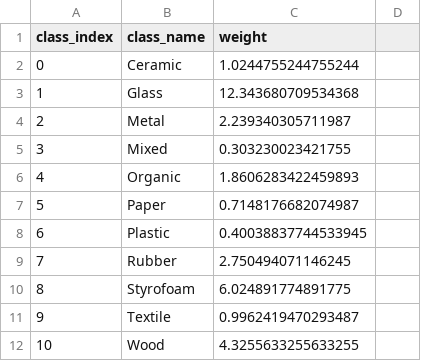
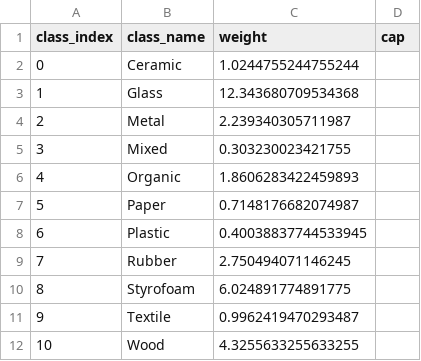
Before and after one commit to Saif-K-HW/Classification-of-Recyclable-Waste-Using-Machine-Learning, a CSV file: results/metrics/global/class_weights.csv, drawn as a sheet; the diff names each change by its address in the sheet, - before the commit and + after, or states it on an @@ line.

```diff
--- a/results/metrics/global/class_weights.csv
+++ b/results/metrics/global/class_weights.csv
-D1: (empty)
+D1: cap
```
Also changed, not shown: results/logs/baseline_cnn_history.csv, results/logs/experiment_log.csv, 22 other files.
